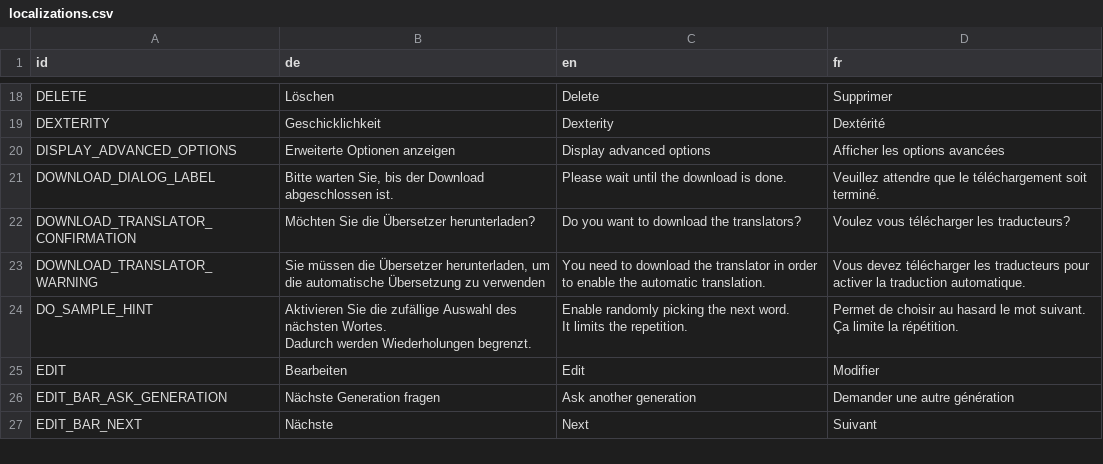
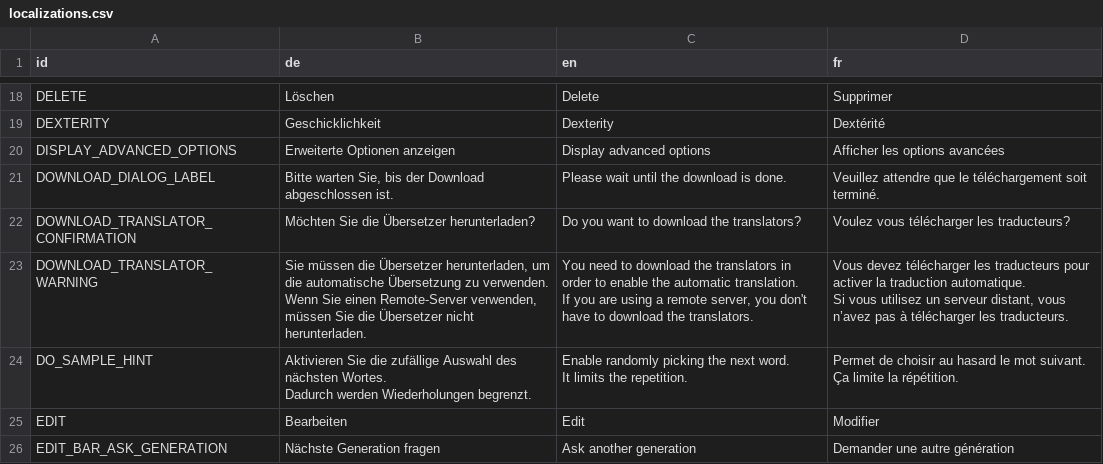
Before and after one commit to LyaaaaaGames/AIdventure_Localization, a CSV file: localizations.csv, drawn as a sheet; only a part is shown, gaps mark what is left out; the shorter side is filled out with more unchanged rows.

Commit message:
Modified DOWNLOAD_TRANSLATOR_WARNING
- Added a sentence about the remote server.

```diff
--- a/localizations.csv
+++ b/localizations.csv
@@ -33,3 +33,6 @@ DOWNLOAD_DIALOG_LABEL,"Bitte warten Sie, bis der Download abgeschlossen ist.",Pl
 DOWNLOAD_TRANSLATOR_CONFIRMATION,Möchten Sie die Übersetzer herunterladen?,Do you want to download the translators?,Voulez vous télécharger les traducteurs?
-DOWNLOAD_TRANSLATOR_WARNING,"Sie müssen die Übersetzer herunterladen, um die automatische Übersetzung zu verwenden",You need to download the translator in order to enable the automatic translation.,Vous devez télécharger les traducteurs pour activer la traduction automatique.
+DOWNLOAD_TRANSLATOR_WARNING,"Sie müssen die Übersetzer herunterladen, um die automatische Übersetzung zu verwenden.
+Wenn Sie einen Remote-Server verwenden, müssen Sie die Übersetzer nicht herunterladen.","You need to download the translators in order to enable the automatic translation.
+If you are using a remote server, you don't have to download the translators.","Vous devez télécharger les traducteurs pour activer la traduction automatique.
+Si vous utilisez un serveur distant, vous n’avez pas à télécharger les traducteurs."
 DO_SAMPLE_HINT,"Aktivieren Sie die zufällige Auswahl des nächsten Wortes.
```
